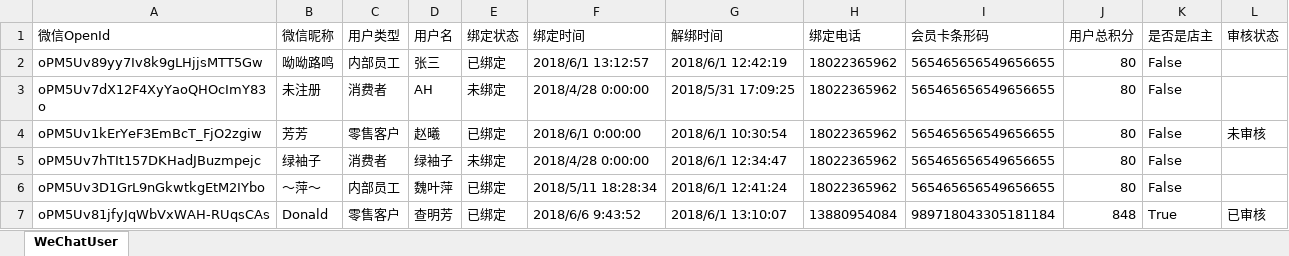
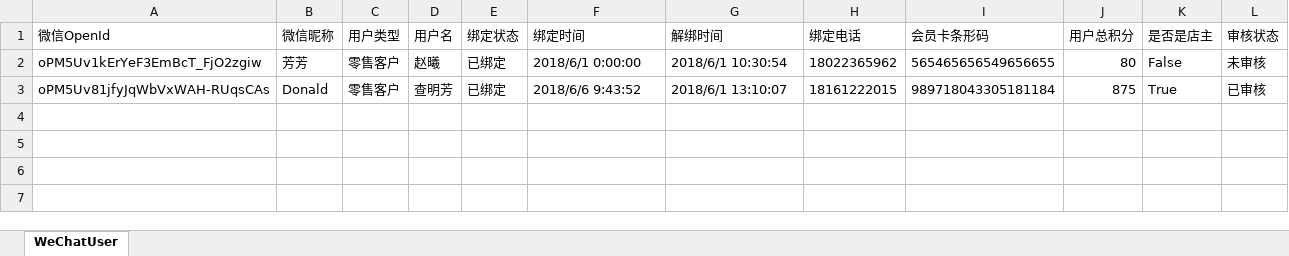
Before and after one commit to TZTangD/GAWeChat, an Excel workbook: aspnet-core/src/HC.WeChat.Web.Host/wwwroot/files/downloadtemp/会员信息.xlsx, sheet WeChatUser, drawn as a sheet; values as stored, in another font and other column widths than the file's, no borders; removed rows and columns are numbered as before the commit, all else as after; the diff names each change by its address in the sheet, - before the commit and + after, or states it on an @@ line.

```diff
--- a/aspnet-core/src/HC.WeChat.Web.Host/wwwroot/files/downloadtemp/会员信息.xlsx (sheet WeChatUser)
+++ b/aspnet-core/src/HC.WeChat.Web.Host/wwwroot/files/downloadtemp/会员信息.xlsx (sheet WeChatUser)
-row 2: oPM5Uv89yy7Iv8k9gLHjjsMTT5Gw | 呦呦路鸣 | 内部员工 | 张三 | 已绑定 | 2018/6/1 13:12:57 | 2018/6/1 12:42:19 | 18022365962 | 565465656549656655 | 80 | False
-row 3: oPM5Uv7dX12F4XyYaoQHOcImY83o | 未注册 | 消费者 | AH | 未绑定 | 2018/4/28 0:00:00 | 2018/5/31 17:09:25 | 18022365962 | 565465656549656655 | 80 | False
-row 5: oPM5Uv7hTIt157DKHadJBuzmpejc | 绿袖子 | 消费者 | 绿袖子 | 未绑定 | 2018/4/28 0:00:00 | 2018/6/1 12:34:47 | 18022365962 | 565465656549656655 | 80 | False
-row 6: oPM5Uv3D1GrL9nGkwtkgEtM2IYbo | ～萍～ | 内部员工 | 魏叶萍 | 已绑定 | 2018/5/11 18:28:34 | 2018/6/1 12:41:24 | 18022365962 | 565465656549656655 | 80 | False
-H3 (绑定电话): 13880954084
+H3 (绑定电话): 18161222015
-J3 (用户总积分): 848
+J3 (用户总积分): 875
```
Also changed, not shown: aspnet-core/src/HC.WeChat.Web.Host/wwwroot/files/downloadtemp/意见反馈.xlsx, aspnet-core/src/HC.WeChat.Web.Host/wwwroot/files/downloadtemp/投稿管理.xlsx, 23 other files.
